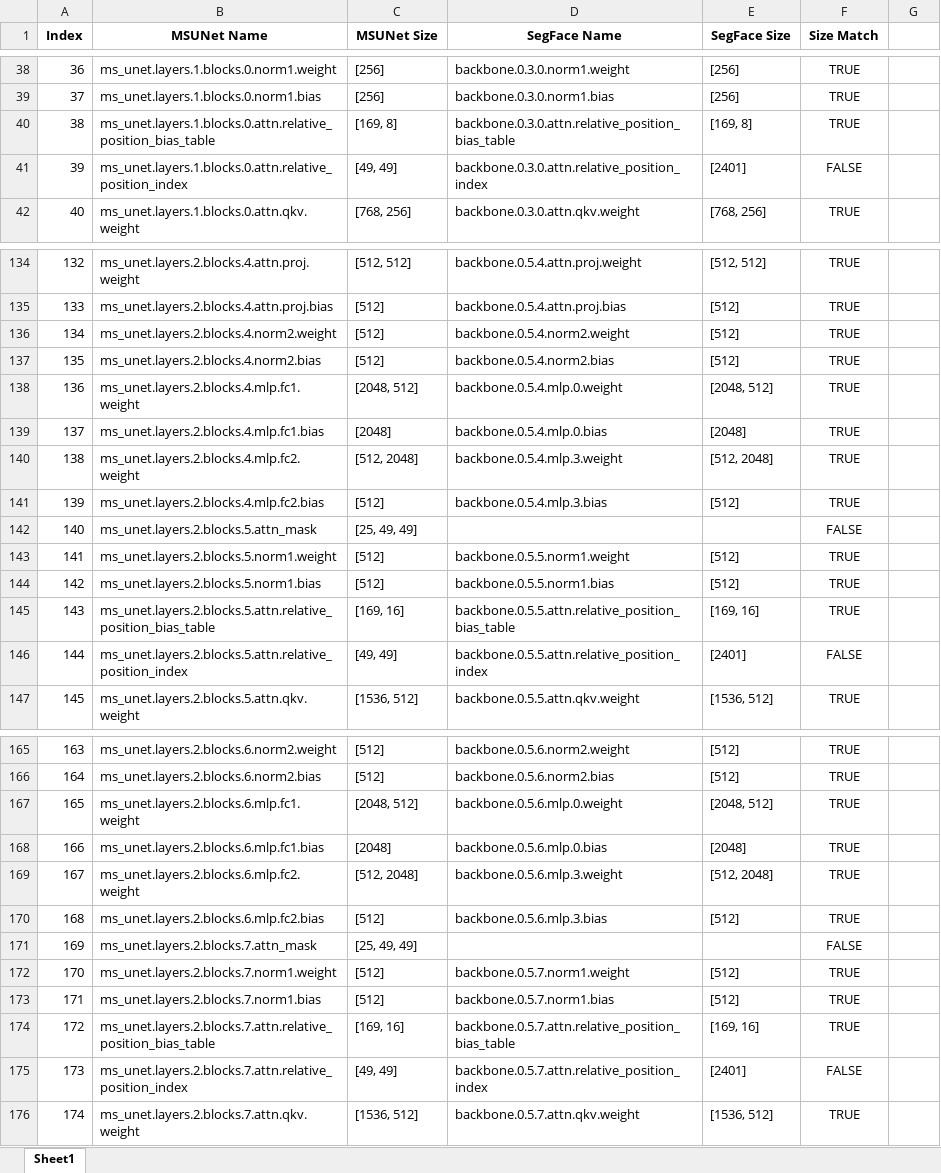
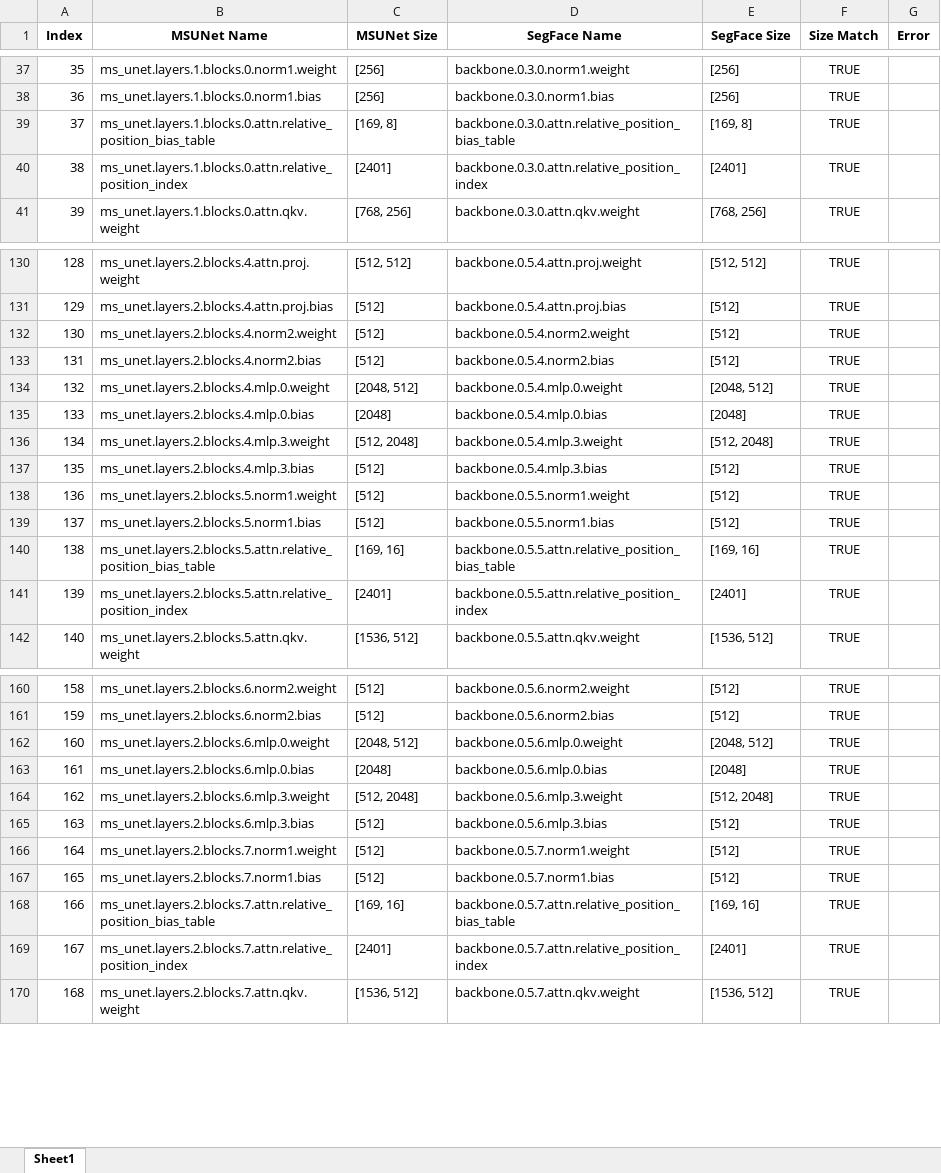
Before and after one commit to Sara-H-dev/Semantic_Segmentation_Of_StyleGAN2_Artifacts, an Excel workbook: network/pretrained_weights/msunet_segface_compare.xlsx, sheet Sheet1, drawn as a sheet; only a part is shown, gaps mark what is left out; values as stored, in another font and other column widths than the file's, no borders; removed rows and columns are numbered as before the commit, all else as after; the diff covers the shown part only; the diff names each change by its address in the sheet, - before the commit and + after, or states it on an @@ line.

Commit message:
Changed model_part so its uses the SwinTransformerBlock implementation from torchvision (like SegFace)

```diff
--- a/network/pretrained_weights/msunet_segface_compare.xlsx (sheet Sheet1)
+++ b/network/pretrained_weights/msunet_segface_compare.xlsx (sheet Sheet1)
-G1: (empty)
+G1: Error
@@ column A (Index) renumbered from row 20 down @@
-C40 (MSUNet Size): [49, 49]
+C40 (MSUNet Size): [2401]
-F40 (Size Match): FALSE
+F40 (Size Match): TRUE
-B134 (MSUNet Name): ms_unet.layers.2.blocks.4.mlp.fc1.weight
+B134 (MSUNet Name): ms_unet.layers.2.blocks.4.mlp.0.weight
-B135 (MSUNet Name): ms_unet.layers.2.blocks.4.mlp.fc1.bias
+B135 (MSUNet Name): ms_unet.layers.2.blocks.4.mlp.0.bias
-B136 (MSUNet Name): ms_unet.layers.2.blocks.4.mlp.fc2.weight
+B136 (MSUNet Name): ms_unet.layers.2.blocks.4.mlp.3.weight
-B137 (MSUNet Name): ms_unet.layers.2.blocks.4.mlp.fc2.bias
+B137 (MSUNet Name): ms_unet.layers.2.blocks.4.mlp.3.bias
-row 142: 140 | ms_unet.layers.2.blocks.5.attn_mask | [25, 49, 49] |  |  | FALSE
-C141 (MSUNet Size): [49, 49]
+C141 (MSUNet Size): [2401]
-F141 (Size Match): FALSE
+F141 (Size Match): TRUE
-B162 (MSUNet Name): ms_unet.layers.2.blocks.6.mlp.fc1.weight
+B162 (MSUNet Name): ms_unet.layers.2.blocks.6.mlp.0.weight
-B163 (MSUNet Name): ms_unet.layers.2.blocks.6.mlp.fc1.bias
+B163 (MSUNet Name): ms_unet.layers.2.blocks.6.mlp.0.bias
-B164 (MSUNet Name): ms_unet.layers.2.blocks.6.mlp.fc2.weight
+B164 (MSUNet Name): ms_unet.layers.2.blocks.6.mlp.3.weight
-B165 (MSUNet Name): ms_unet.layers.2.blocks.6.mlp.fc2.bias
+B165 (MSUNet Name): ms_unet.layers.2.blocks.6.mlp.3.bias
-row 171: 169 | ms_unet.layers.2.blocks.7.attn_mask | [25, 49, 49] |  |  | FALSE
-C169 (MSUNet Size): [49, 49]
+C169 (MSUNet Size): [2401]
-F169 (Size Match): FALSE
+F169 (Size Match): TRUE
```
Also changed, not shown: 10 removed rows, 134 edited cells and cell formats elsewhere in this sheet, formulas that keep their value, 3 other files.
